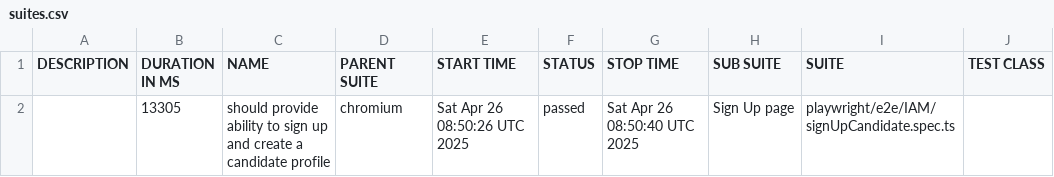
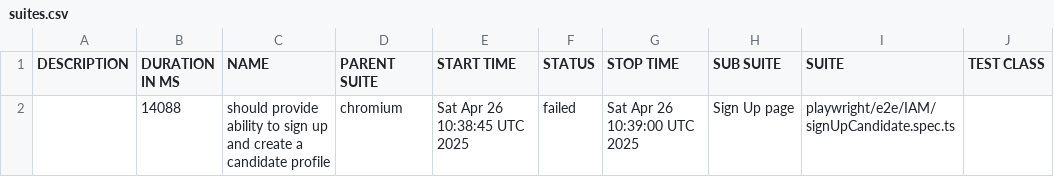
Before and after one commit to iBrianWarner/qa_pw_huntd_test_framework, a CSV file: data/suites.csv, drawn as a sheet; only a part is shown; the diff names each change by its address in the sheet, - before the commit and + after, or states it on an @@ line.

```diff
--- a/data/suites.csv
+++ b/data/suites.csv
-B2 (DURATION IN MS): 13305
+B2 (DURATION IN MS): 14088
-E2 (START TIME): Sat Apr 26 08:50:26 UTC 2025
+E2 (START TIME): Sat Apr 26 10:38:45 UTC 2025
-F2 (STATUS): passed
+F2 (STATUS): failed
-G2 (STOP TIME): Sat Apr 26 08:50:40 UTC 2025
+G2 (STOP TIME): Sat Apr 26 10:39:00 UTC 2025
```
Also changed, not shown: 40 other files.
